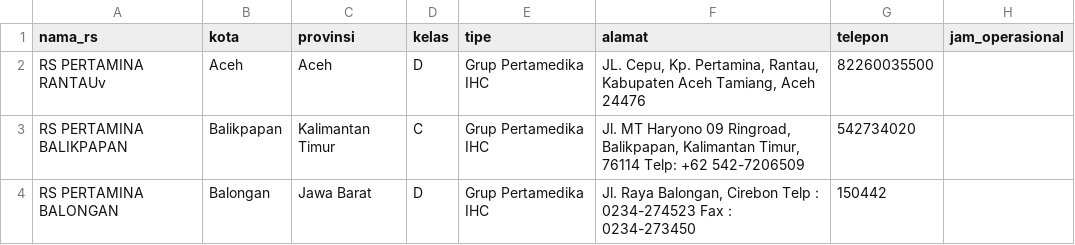
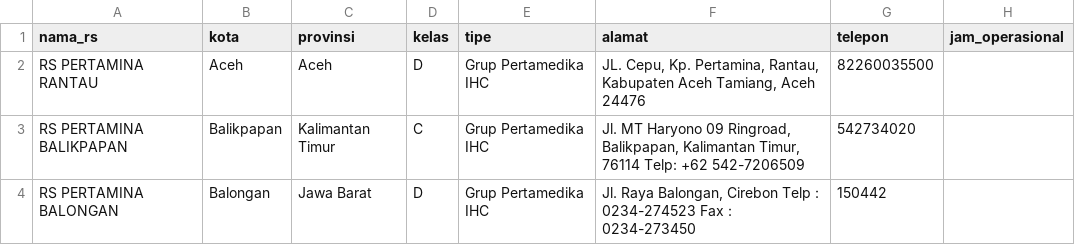
Before and after one commit to deliyarto/Provider, a CSV file: template_data_rs.csv, drawn as a sheet; only a part is shown.

Commit message:
Add files via upload

```diff
--- a/template_data_rs.csv
+++ b/template_data_rs.csv
@@ -1,3 +1,3 @@
 nama_rs,kota,provinsi,kelas,tipe,alamat,telepon,jam_operasional
-RS PERTAMINA RANTAUv,Aceh,Aceh,D,Grup Pertamedika IHC,"JL. Cepu, Kp. Pertamina, Rantau, Kabupaten Aceh Tamiang, Aceh 24476",82260035500,
+RS PERTAMINA RANTAU,Aceh,Aceh,D,Grup Pertamedika IHC,"JL. Cepu, Kp. Pertamina, Rantau, Kabupaten Aceh Tamiang, Aceh 24476",82260035500,
 RS PERTAMINA BALIKPAPAN,Balikpapan,Kalimantan Timur,C,Grup Pertamedika IHC,"Jl. MT Haryono 09 Ringroad, Balikpapan, Kalimantan Timur, 76114 Telp: +62 542-7206509",542734020,
```
